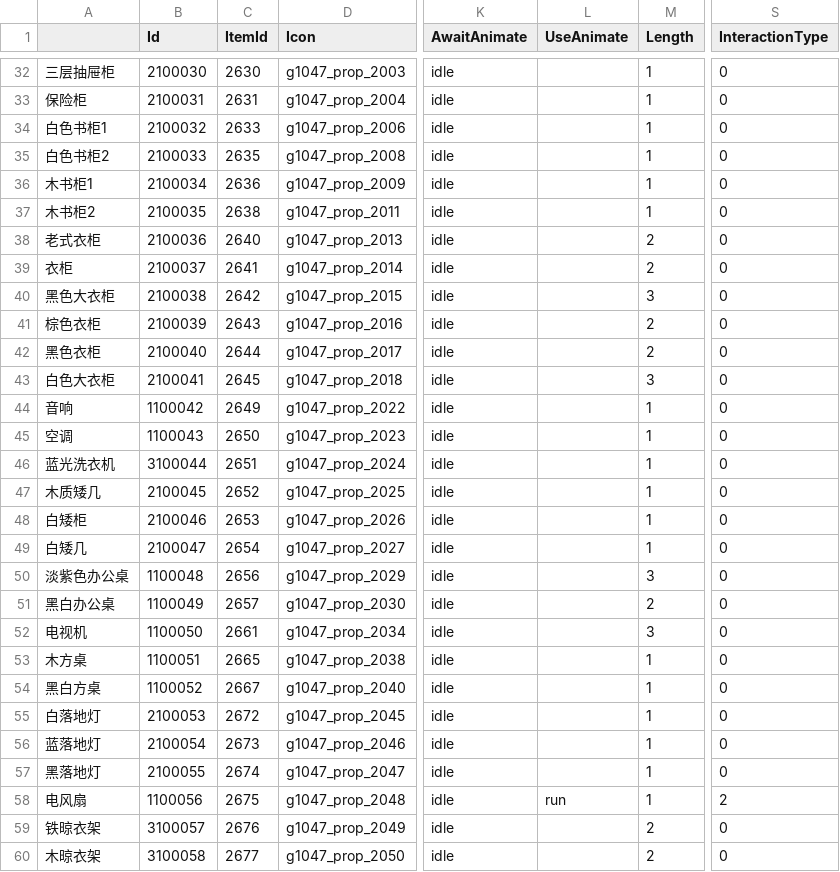
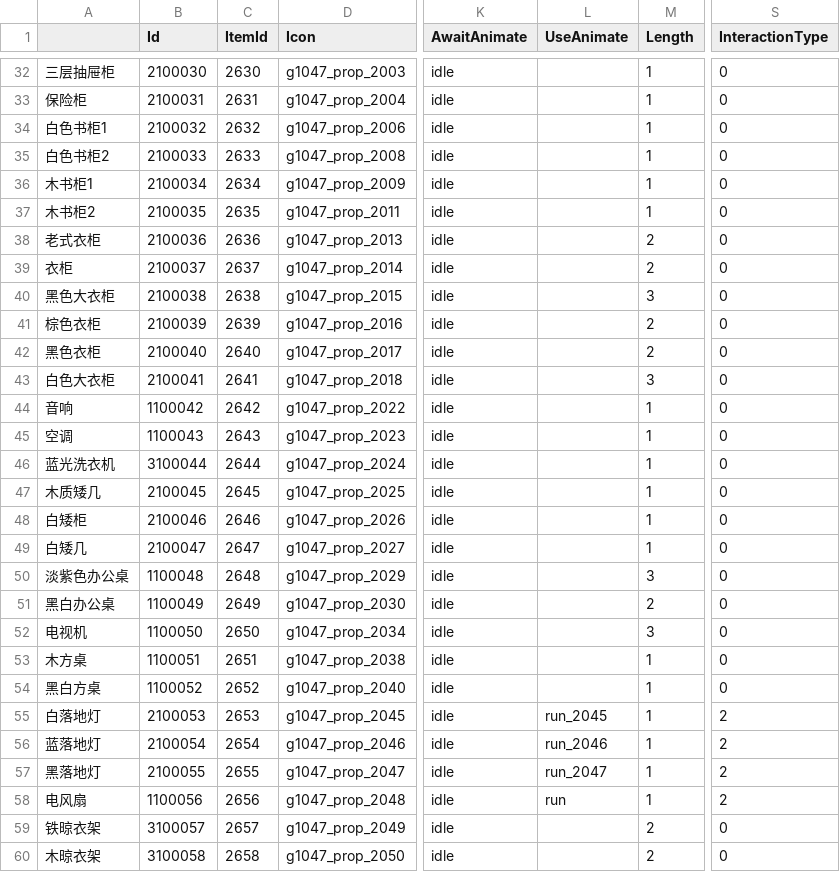
Before and after one commit to heliaoyuan10086/Game, a CSV file: BlockCity/setting/decoration.csv, drawn as a sheet; only a part is shown, gaps mark what is left out; the diff covers the shown part only; the diff names each change by its address in the sheet, - before the commit and + after, or states it on an @@ line.

```diff
--- a/BlockCity/setting/decoration.csv
+++ b/BlockCity/setting/decoration.csv
-C34 (ItemId): 2633
+C34 (ItemId): 2632
-C35 (ItemId): 2635
+C35 (ItemId): 2633
-C36 (ItemId): 2636
+C36 (ItemId): 2634
-C37 (ItemId): 2638
+C37 (ItemId): 2635
-C38 (ItemId): 2640
+C38 (ItemId): 2636
-C39 (ItemId): 2641
+C39 (ItemId): 2637
-C40 (ItemId): 2642
+C40 (ItemId): 2638
-C41 (ItemId): 2643
+C41 (ItemId): 2639
-C42 (ItemId): 2644
+C42 (ItemId): 2640
-C43 (ItemId): 2645
+C43 (ItemId): 2641
-C44 (ItemId): 2649
+C44 (ItemId): 2642
-C45 (ItemId): 2650
+C45 (ItemId): 2643
-C46 (ItemId): 2651
+C46 (ItemId): 2644
-C47 (ItemId): 2652
+C47 (ItemId): 2645
-C48 (ItemId): 2653
+C48 (ItemId): 2646
-C49 (ItemId): 2654
+C49 (ItemId): 2647
-C50 (ItemId): 2656
+C50 (ItemId): 2648
-C51 (ItemId): 2657
+C51 (ItemId): 2649
-C52 (ItemId): 2661
+C52 (ItemId): 2650
-C53 (ItemId): 2665
+C53 (ItemId): 2651
-C54 (ItemId): 2667
+C54 (ItemId): 2652
-C55 (ItemId): 2672
+C55 (ItemId): 2653
-L55 (UseAnimate): (empty)
+L55 (UseAnimate): run_2045
-S55:S57 (InteractionType): 0
+S55:S57 (InteractionType): 2
-C56 (ItemId): 2673
+C56 (ItemId): 2654
-L56 (UseAnimate): (empty)
+L56 (UseAnimate): run_2046
-C57 (ItemId): 2674
+C57 (ItemId): 2655
-L57 (UseAnimate): (empty)
+L57 (UseAnimate): run_2047
-C58 (ItemId): 2675
+C58 (ItemId): 2656
-C59 (ItemId): 2676
+C59 (ItemId): 2657
-C60 (ItemId): 2677
+C60 (ItemId): 2658
```
Also changed, not shown: 2 removed rows and 16 edited cells elsewhere in this file, BlockCity/decoration.csv, BlockCity/setting/items.csv, 2 other files.
